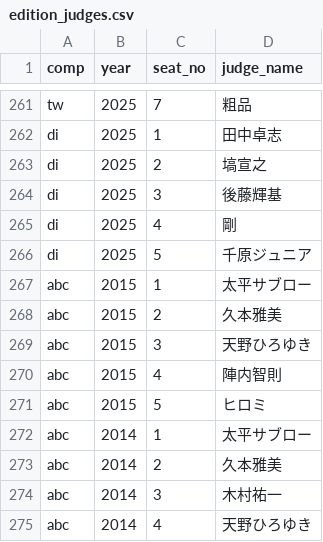
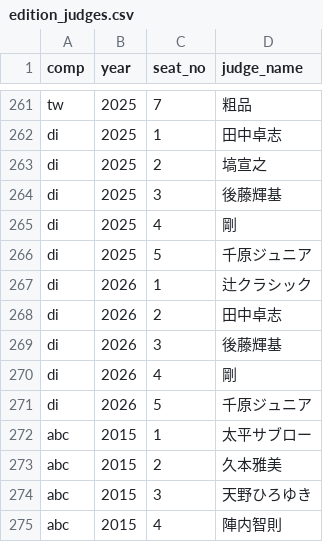
Before and after one commit to gmmtea/owarai-data, a CSV file: seed_csv/edition_judges.csv, drawn as a sheet; only a part is shown, gaps mark what is left out; the shorter side is filled out with more unchanged rows; the diff names each change by its address in the sheet, - before the commit and + after, or states it on an @@ line.

```diff
--- a/seed_csv/edition_judges.csv
+++ b/seed_csv/edition_judges.csv
+row 267: di | 2026 | 1 | 辻クラシック
+row 268: di | 2026 | 2 | 田中卓志
+row 269: di | 2026 | 3 | 後藤輝基
+row 270: di | 2026 | 4 | 剛
+row 271: di | 2026 | 5 | 千原ジュニア
```
Also changed, not shown: seed_csv/comedians.csv, seed_csv/editions.csv, 6 other files.
